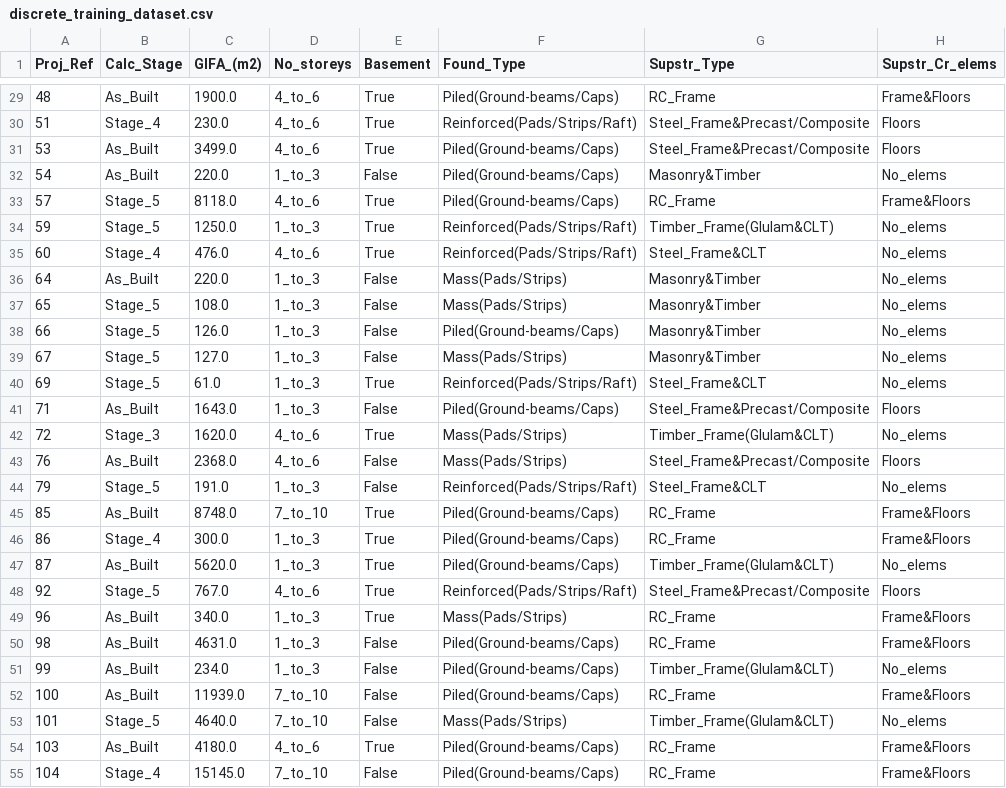
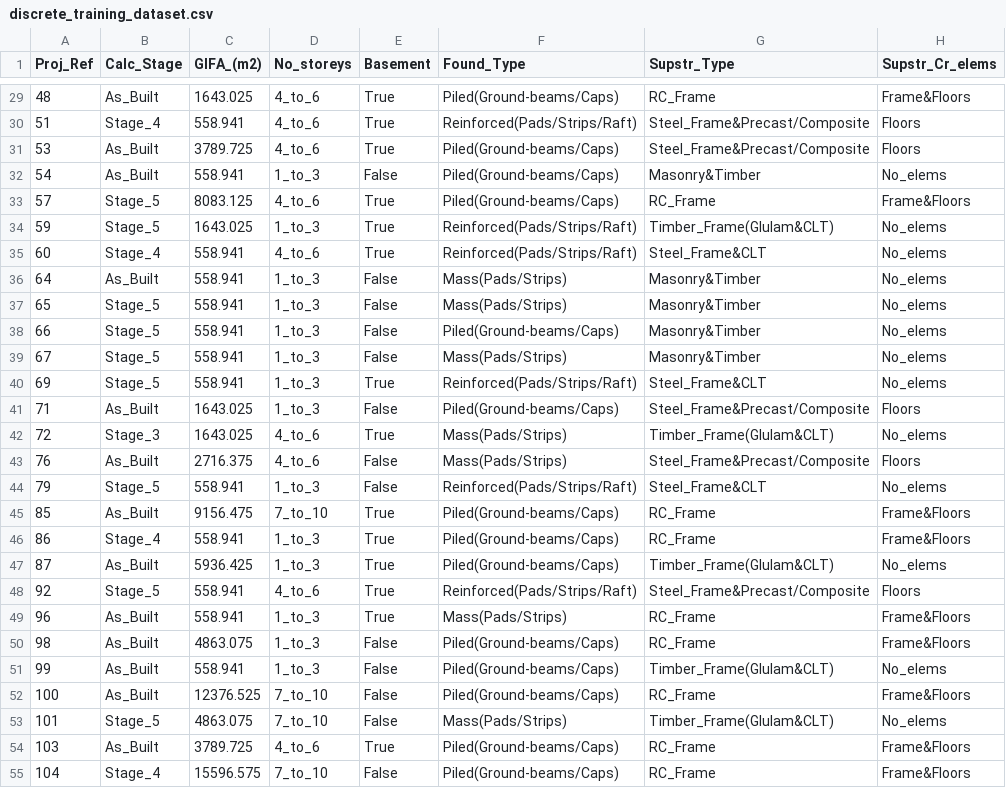
Before and after one commit to bernardinodamico/Probabilistic_carbon_building_structures, a CSV file: Data/discrete_training_dataset.csv, drawn as a sheet; only a part is shown, gaps mark what is left out; the diff covers the shown part only; the diff names each change by its address in the sheet, - before the commit and + after, or states it on an @@ line.

```diff
--- a/Data/discrete_training_dataset.csv
+++ b/Data/discrete_training_dataset.csv
-C29 (GIFA_(m2)): 1900.0
+C29 (GIFA_(m2)): 1643.025
-C30 (GIFA_(m2)): 230.0
+C30 (GIFA_(m2)): 558.941
-C31 (GIFA_(m2)): 3499.0
+C31 (GIFA_(m2)): 3789.725
-C32 (GIFA_(m2)): 220.0
+C32 (GIFA_(m2)): 558.941
-C33 (GIFA_(m2)): 8118.0
+C33 (GIFA_(m2)): 8083.125
-C34 (GIFA_(m2)): 1250.0
+C34 (GIFA_(m2)): 1643.025
-C35 (GIFA_(m2)): 476.0
+C35 (GIFA_(m2)): 558.941
-C36 (GIFA_(m2)): 220.0
+C36 (GIFA_(m2)): 558.941
-C37 (GIFA_(m2)): 108.0
+C37 (GIFA_(m2)): 558.941
-C38 (GIFA_(m2)): 126.0
+C38 (GIFA_(m2)): 558.941
-C39 (GIFA_(m2)): 127.0
+C39 (GIFA_(m2)): 558.941
-C40 (GIFA_(m2)): 61.0
+C40 (GIFA_(m2)): 558.941
-C41 (GIFA_(m2)): 1643.0
+C41 (GIFA_(m2)): 1643.025
-C42 (GIFA_(m2)): 1620.0
+C42 (GIFA_(m2)): 1643.025
-C43 (GIFA_(m2)): 2368.0
+C43 (GIFA_(m2)): 2716.375
-C44 (GIFA_(m2)): 191.0
+C44 (GIFA_(m2)): 558.941
-C45 (GIFA_(m2)): 8748.0
+C45 (GIFA_(m2)): 9156.475
-C46 (GIFA_(m2)): 300.0
+C46 (GIFA_(m2)): 558.941
-C47 (GIFA_(m2)): 5620.0
+C47 (GIFA_(m2)): 5936.425
-C48 (GIFA_(m2)): 767.0
+C48 (GIFA_(m2)): 558.941
-C49 (GIFA_(m2)): 340.0
+C49 (GIFA_(m2)): 558.941
-C50 (GIFA_(m2)): 4631.0
+C50 (GIFA_(m2)): 4863.075
-C51 (GIFA_(m2)): 234.0
+C51 (GIFA_(m2)): 558.941
-C52 (GIFA_(m2)): 11939.0
+C52 (GIFA_(m2)): 12376.525
-C53 (GIFA_(m2)): 4640.0
+C53 (GIFA_(m2)): 4863.075
-C54 (GIFA_(m2)): 4180.0
+C54 (GIFA_(m2)): 3789.725
-C55 (GIFA_(m2)): 15145.0
+C55 (GIFA_(m2)): 15596.575
```
Also changed, not shown: 109 edited cells elsewhere in this file, 5 other files.
